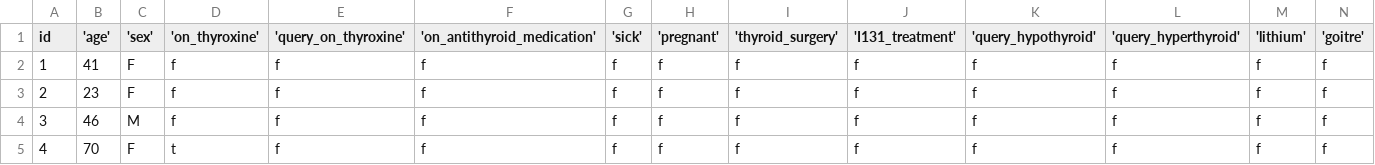
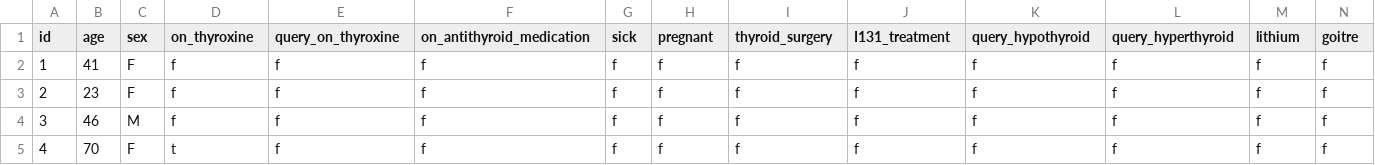
Before and after one commit to AbderBouni/Colab-Notebooks, a CSV file: csv_result-dataset_38_sick.csv, drawn as a sheet; only a part is shown; the diff covers the shown part only; the diff names each change by its address in the sheet, - before the commit and + after, or states it on an @@ line.

Commit message:
Update csv_result-dataset_38_sick.csv

```diff
--- a/csv_result-dataset_38_sick.csv
+++ b/csv_result-dataset_38_sick.csv
-B1: 'age'
+B1: age
-C1: 'sex'
+C1: sex
-D1: 'on_thyroxine'
+D1: on_thyroxine
-E1: 'query_on_thyroxine'
+E1: query_on_thyroxine
-F1: 'on_antithyroid_medication'
+F1: on_antithyroid_medication
-G1: 'sick'
+G1: sick
-H1: 'pregnant'
+H1: pregnant
-I1: 'thyroid_surgery'
+I1: thyroid_surgery
-J1: 'I131_treatment'
+J1: I131_treatment
-K1: 'query_hypothyroid'
+K1: query_hypothyroid
-L1: 'query_hyperthyroid'
+L1: query_hyperthyroid
-M1: 'lithium'
+M1: lithium
-N1: 'goitre'
+N1: goitre
```
Also changed, not shown: 17 edited cells elsewhere in this file.
